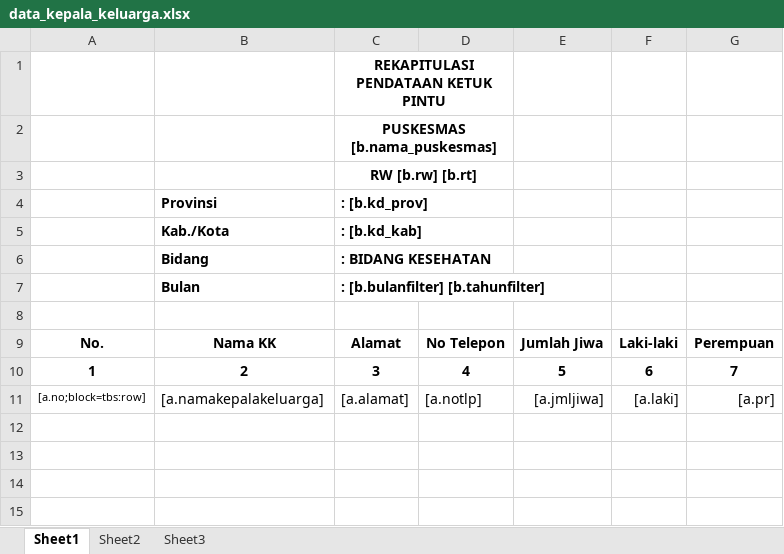
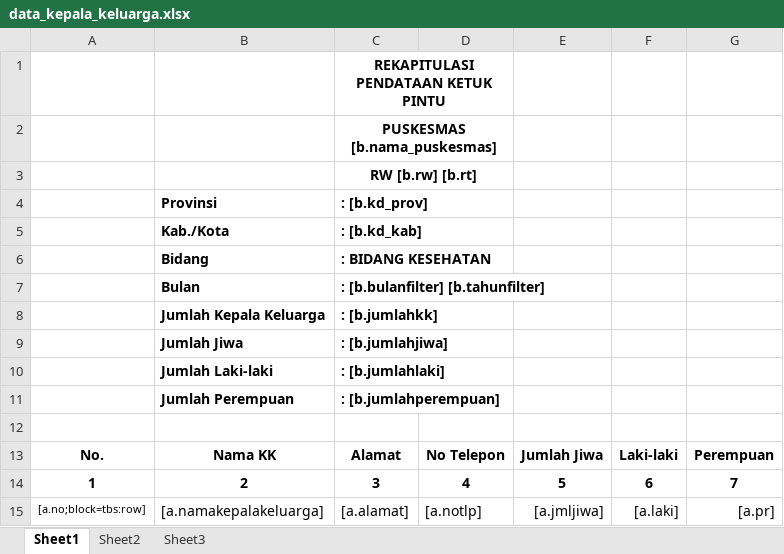
Before and after one commit to novihananns/1nf0k35-2016-j4k4rt4, an Excel workbook: dinas/public/files/template/data_kepala_keluarga.xlsx, sheet Sheet1, drawn as a sheet; values as stored, in another font and other column widths than the file's, no borders; the diff names each change by its address in the sheet, - before the commit and + after, or states it on an @@ line.

Commit message:
jml jiwa

```diff
--- a/dinas/public/files/template/data_kepala_keluarga.xlsx (sheet Sheet1)
+++ b/dinas/public/files/template/data_kepala_keluarga.xlsx (sheet Sheet1)
+row 8:  | Jumlah Kepala Keluarga | : [b.jumlahkk]
+row 9:  | Jumlah Jiwa | : [b.jumlahjiwa]
+row 10:  | Jumlah Laki-laki | : [b.jumlahlaki]
+row 11:  | Jumlah Perempuan | : [b.jumlahperempuan]
```
Also changed, not shown: eform/public/files/template/data_kepala_keluarga.xlsx, 6 other files.
